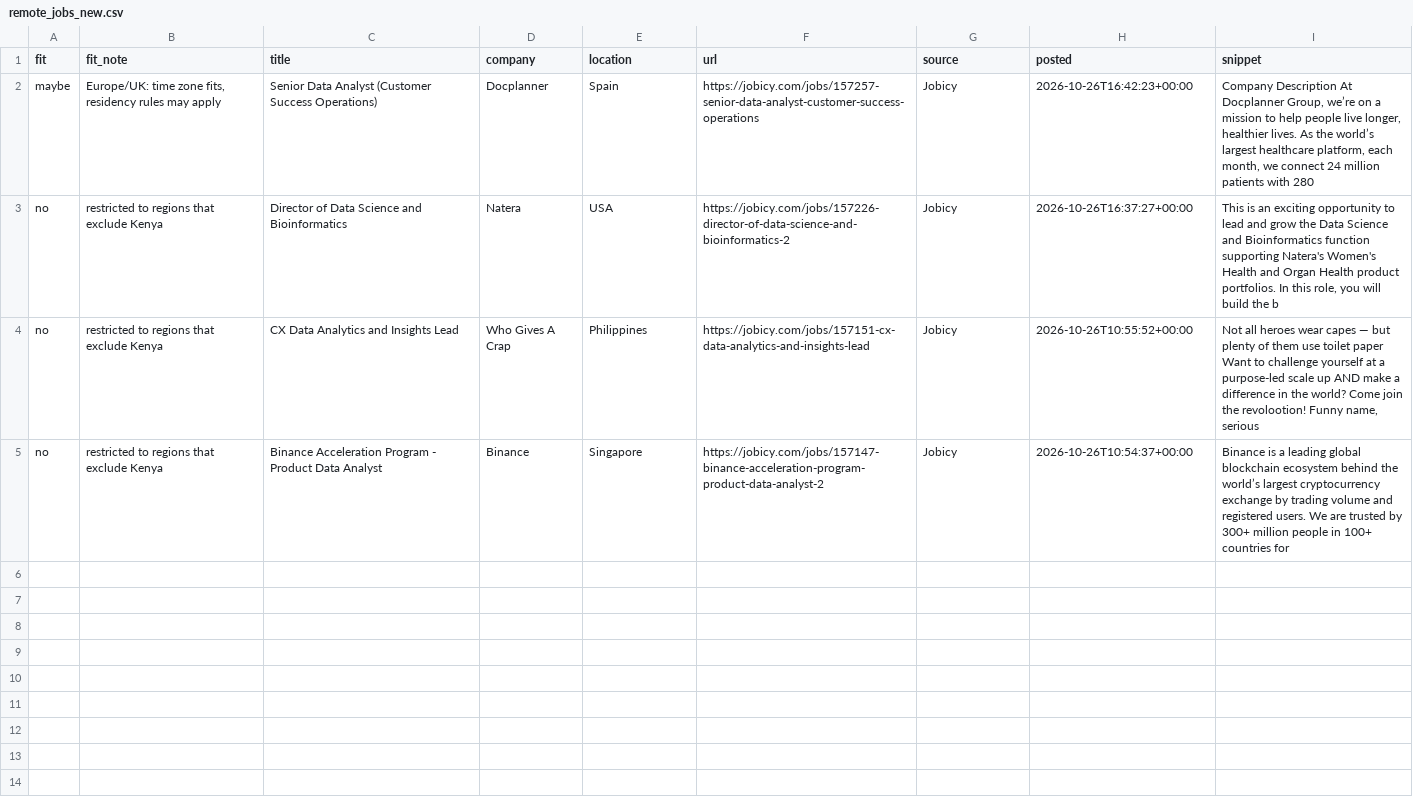
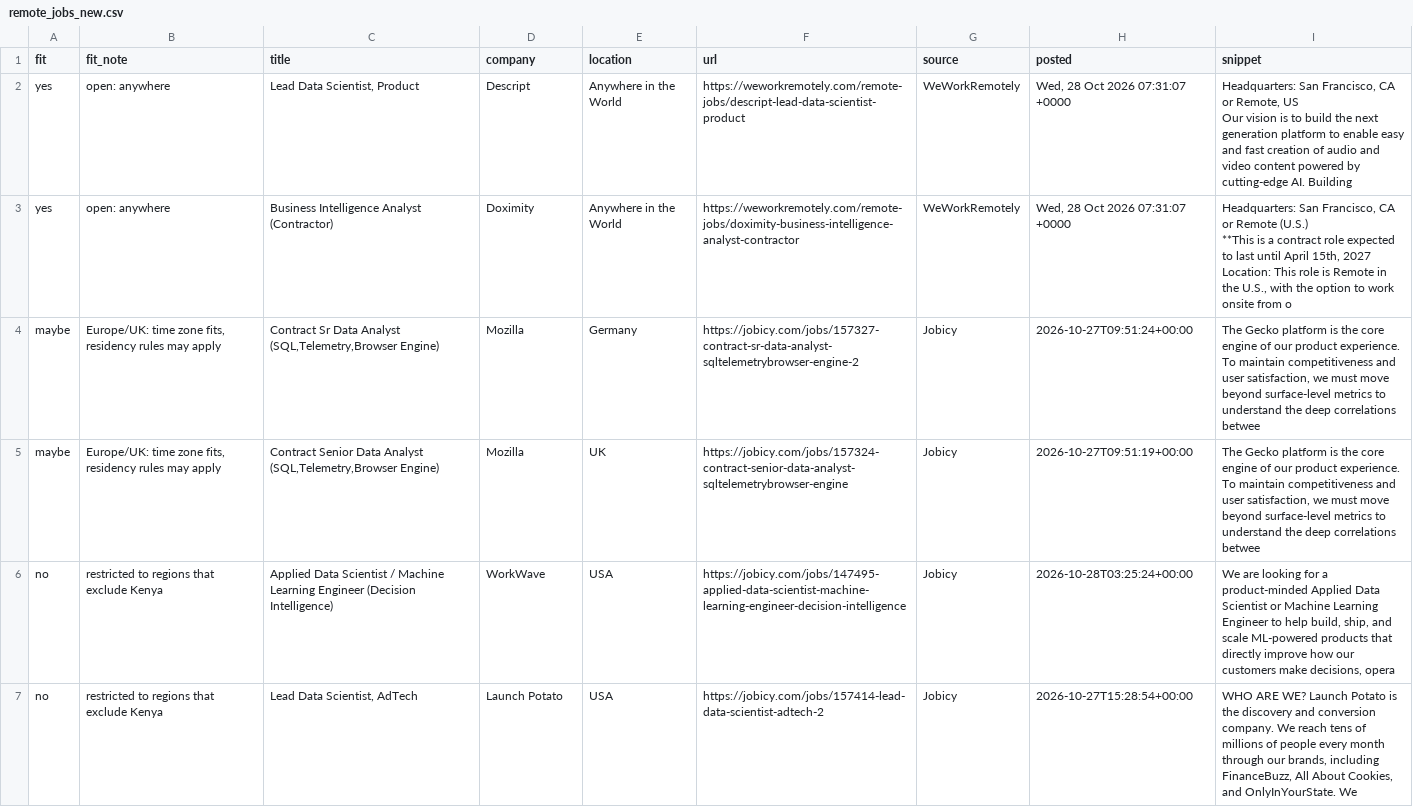
Before and after one commit to Joseph89155/remote-job-scraper, a CSV file: remote_jobs_new.csv, drawn as a sheet.

```diff
--- a/remote_jobs_new.csv
+++ b/remote_jobs_new.csv
@@ -1,5 +1,16 @@
 fit,fit_note,title,company,location,url,source,posted,snippet
-maybe,"Europe/UK: time zone fits, residency rules may apply",Senior Data Analyst (Customer Success Operations),Docplanner,Spain,https://jobicy.com/jobs/157257-senior-data-analyst-customer-success-operations,Jobicy,2026-10-26T16:42:23+00:00,"Company Description At Docplanner Group, we’re on a mission to help people live longer, healthier lives. As the world’s largest healthcare platform, each month, we connect 24 million patients with 280"
-no,restricted to regions that exclude Kenya,Director of Data Science and Bioinformatics,Natera,USA,https://jobicy.com/jobs/157226-director-of-data-science-and-bioinformatics-2,Jobicy,2026-10-26T16:37:27+00:00,"This is an exciting opportunity to lead and grow the Data Science and Bioinformatics function supporting Natera's Women's Health and Organ Health product portfolios. In this role, you will build the b"
-no,restricted to regions that exclude Kenya,CX Data Analytics and Insights Lead,Who Gives A Crap,Philippines,https://jobicy.com/jobs/157151-cx-data-analytics-and-insights-lead,Jobicy,2026-10-26T10:55:52+00:00,"Not all heroes wear capes — but plenty of them use toilet paper Want to challenge yourself at a purpose-led scale up AND make a difference in the world? Come join the revolootion! Funny name, serious "
-no,restricted to regions that exclude Kenya,Binance Acceleration Program - Product Data Analyst,Binance,Singapore,https://jobicy.com/jobs/157147-binance-acceleration-program-product-data-analyst-2,Jobicy,2026-10-26T10:54:37+00:00,Binance is a leading global blockchain ecosystem behind the world’s largest cryptocurrency exchange by trading volume and registered users. We are trusted by 300+ million people in 100+ countries for
+yes,open: anywhere,"Lead Data Scientist, Product",Descript,Anywhere in the World,https://weworkremotely.com/remote-jobs/descript-lead-data-scientist-product,WeWorkRemotely,"Wed, 28 Oct 2026 07:31:07 +0000","
+  Headquarters: San Francisco, CA or Remote, US
+
+
+Our vision is to build the next generation platform to enable easy and fast creation of audio and video content powered by cutting-edge AI. Building "
+yes,open: anywhere,Business Intelligence Analyst (Contractor),Doximity,Anywhere in the World,https://weworkremotely.com/remote-jobs/doximity-business-intelligence-analyst-contractor,WeWorkRemotely,"Wed, 28 Oct 2026 07:31:07 +0000","
+  Headquarters: San Francisco, CA or Remote (U.S.)
+
+
+**This is a contract role expected to last until April 15th, 2027
+Location: This role is Remote in the U.S., with the option to work onsite from o"
+maybe,"Europe/UK: time zone fits, residency rules may apply","Contract Sr Data Analyst (SQL,Telemetry,Browser Engine)",Mozilla,Germany,https://jobicy.com/jobs/157327-contract-sr-data-analyst-sqltelemetrybrowser-engine-2,Jobicy,2026-10-27T09:51:24+00:00,"The Gecko platform is the core engine of our product experience. To maintain competitiveness and user satisfaction, we must move beyond surface-level metrics to understand the deep correlations betwee"
+maybe,"Europe/UK: time zone fits, residency rules may apply","Contract Senior Data Analyst (SQL,Telemetry,Browser Engine)",Mozilla,UK,https://jobicy.com/jobs/157324-contract-senior-data-analyst-sqltelemetrybrowser-engine,Jobicy,2026-10-27T09:51:19+00:00,"The Gecko platform is the core engine of our product experience. To maintain competitiveness and user satisfaction, we must move beyond surface-level metrics to understand the deep correlations betwee"
+no,restricted to regions that exclude Kenya,Applied Data Scientist / Machine Learning Engineer (Decision Intelligence),WorkWave,USA,https://jobicy.com/jobs/147495-applied-data-scientist-machine-learning-engineer-decision-intelligence,Jobicy,2026-10-28T03:25:24+00:00,"We are looking for a product-minded Applied Data Scientist or Machine Learning Engineer to help build, ship, and scale ML-powered products that directly improve how our customers make decisions, opera"
+no,restricted to regions that exclude Kenya,"Lead Data Scientist, AdTech",Launch Potato,USA,https://jobicy.com/jobs/157414-lead-data-scientist-adtech-2,Jobicy,2026-10-27T15:28:54+00:00,"WHO ARE WE? Launch Potato is the discovery and conversion company. We reach tens of millions of people every month through our brands, including FinanceBuzz, All About Cookies, and OnlyInYourState. We"
```
Also changed, not shown: 1 other file.
